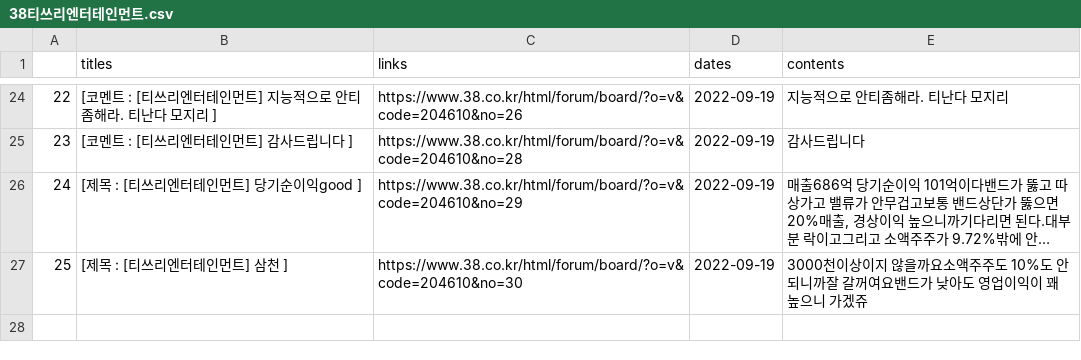
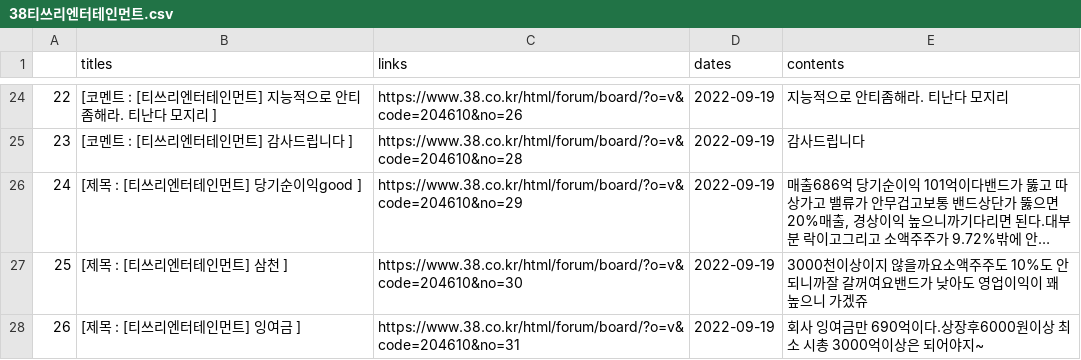
Before and after one commit to LIG-JY/temp, a CSV file: pj/38티쓰리엔터테인먼트.csv, drawn as a sheet; only a part is shown, gaps mark what is left out; long unchanged cells end in ….

```diff
--- a/pj/38티쓰리엔터테인먼트.csv
+++ b/pj/38티쓰리엔터테인먼트.csv
@@ -27 +27,2 @@
 25,[제목 : [티쓰리엔터테인먼트] 삼천 ],https://www.38.co.kr/html/forum/board/?o=v&code=204610&no=30,2022-09-19,3000천이상이지 않을까요소액주주도 10%도 안되니까잘 갈꺼여요밴드가 낮아도 영업이익이 꽤 높으니 가겠쥬
+26,[제목 : [티쓰리엔터테인먼트] 잉여금 ],https://www.38.co.kr/html/forum/board/?o=v&code=204610&no=31,2022-09-19,회사 잉여금만 690억이다.상장후6000원이상 최소 시총 3000억이상은 되어야지~
```
Also changed, not shown: 9 other files.
